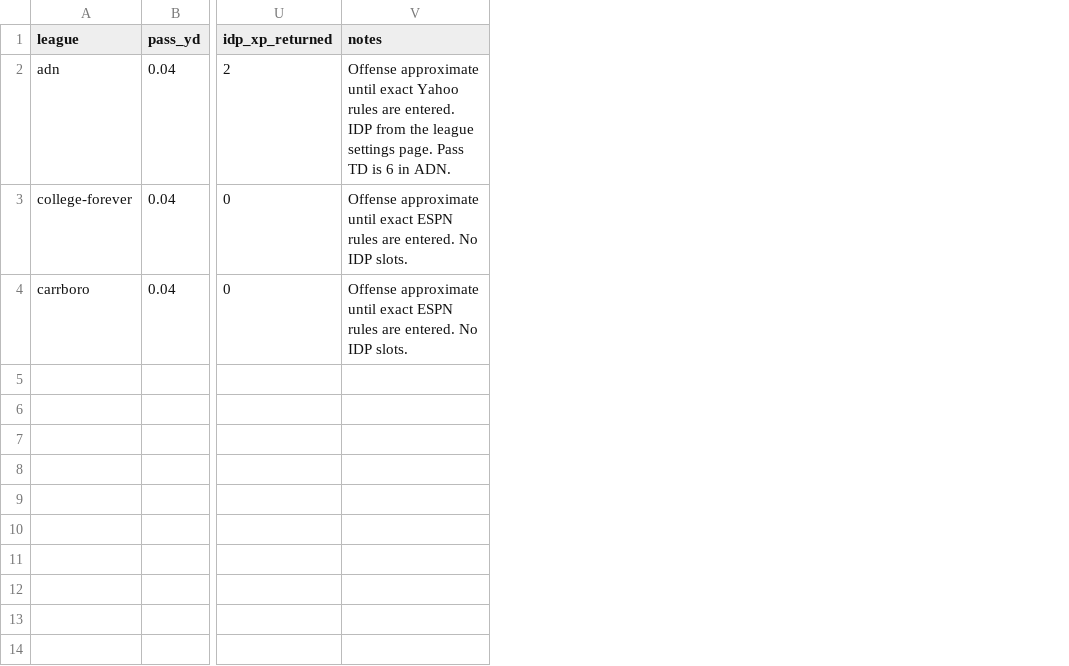
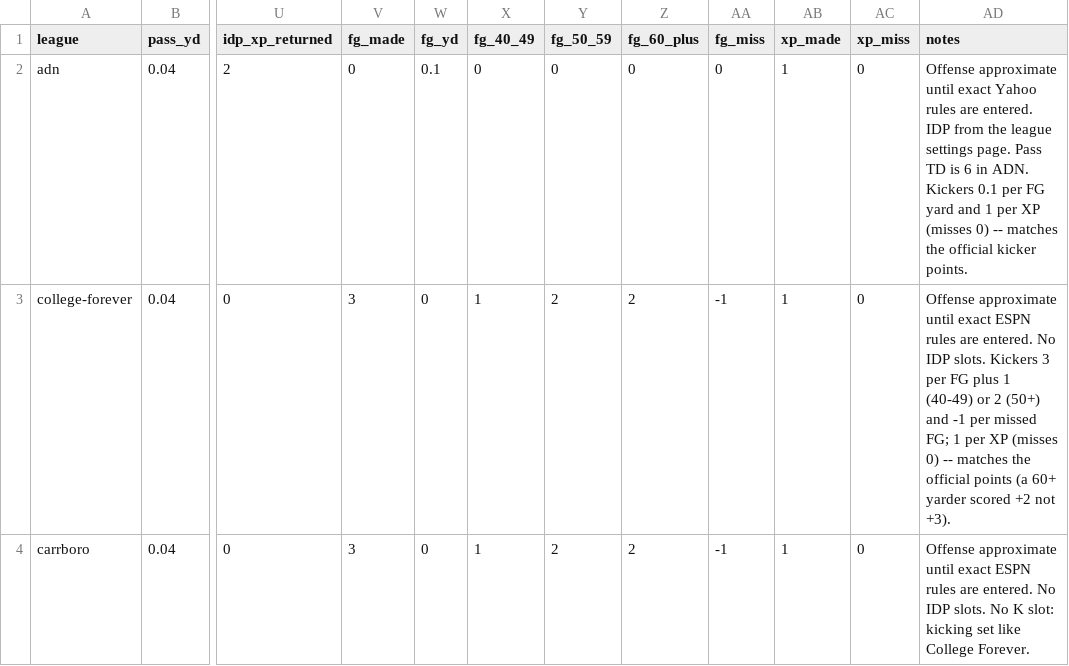
Before and after one commit to whydoom/fullstack-fantasy, a CSV file: transform/seeds/league_scoring.csv, drawn as a sheet; only a part is shown, gaps mark what is left out; addresses are those after the commit; the diff names each change by its address in the sheet, - before the commit and + after, or states it on an @@ line.

```diff
--- a/transform/seeds/league_scoring.csv
+++ b/transform/seeds/league_scoring.csv
+column V (fg_made), rows 2-4: 0 | 3 | 3
+column W (fg_yd), rows 2-4: 0.1 | 0 | 0
+column X (fg_40_49), rows 2-4: 0 | 1 | 1
+column Y (fg_50_59), rows 2-4: 0 | 2 | 2
+column Z (fg_60_plus), rows 2-4: 0 | 2 | 2
+column AA (fg_miss), rows 2-4: 0 | -1 | -1
+column AB (xp_made), rows 2-4: all 1
+column AC (xp_miss), rows 2-4: all 0
-AD2 (notes): …in ADN.
+AD2 (notes): …in ADN. Kickers 0.1 per FG yard and 1 per XP (misses 0) -- matches the official kicker points.
-AD3 (notes): …IDP slots.
+AD3 (notes): …IDP slots. Kickers 3 per FG plus 1 (40-49) or 2 (50+) and -1 per missed FG; 1 per XP (misses 0) -- matches the official points (a 60+ yarder scored +2 not +3).
-AD4 (notes): …IDP slots.
+AD4 (notes): …IDP slots. No K slot: kicking set like College Forever.
```
Also changed, not shown: 3 other files.
